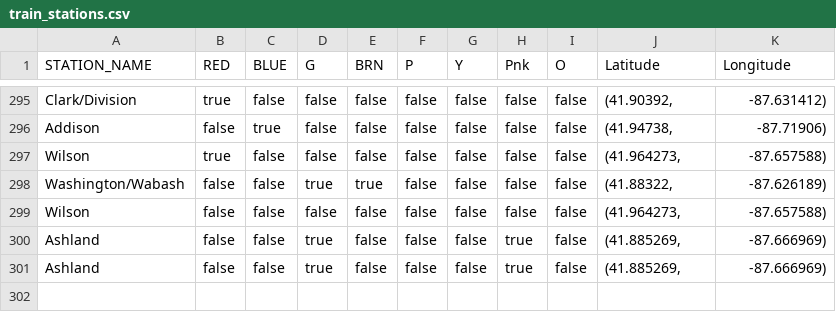
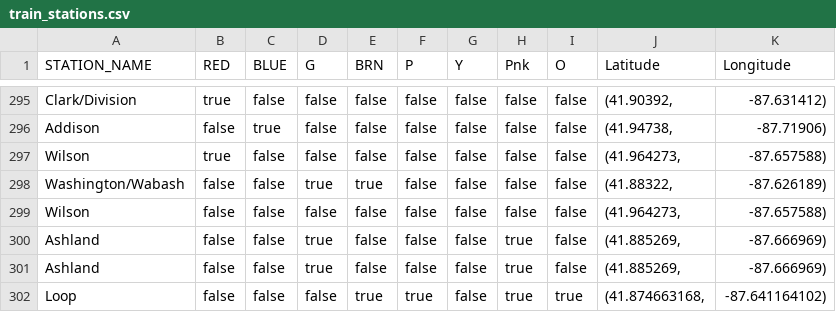
Before and after one commit to ddpalacios/Android-Live-Tracker, a CSV file: app/src/main/res/raw/train_stations.csv, drawn as a sheet; only a part is shown, gaps mark what is left out.

```diff
--- a/app/src/main/res/raw/train_stations.csv
+++ b/app/src/main/res/raw/train_stations.csv
@@ -301 +301,2 @@ Ashland,false,false,true,false,false,false,true,false,"(41.885269,",-87.666969)
 Ashland,false,false,true,false,false,false,true,false,"(41.885269,",-87.666969)
+Loop,false,false,false,true,true,false,true,true,"(41.874663168,",-87.641164102)
```
Also changed, not shown: 3 other files.
